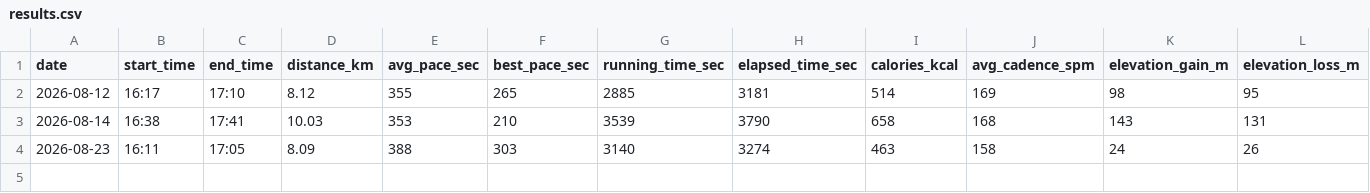
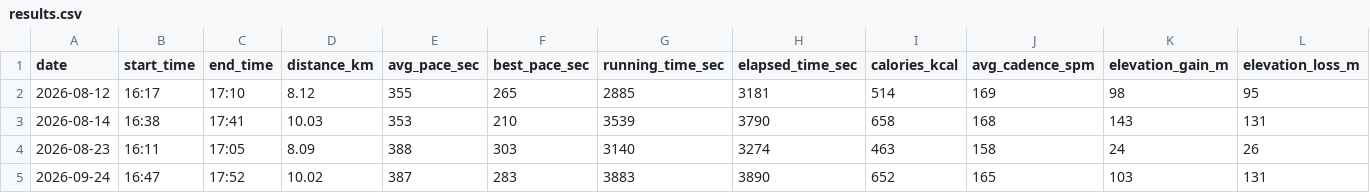
Before and after one commit to dazoyee/running, a CSV file: races/2026-11-29-koedo-kawagoe-half-marathon/results.csv, drawn as a sheet; only a part is shown; rows hold the shown columns only; the diff names each change by its address in the sheet, - before the commit and + after, or states it on an @@ line.

```diff
--- a/races/2026-11-29-koedo-kawagoe-half-marathon/results.csv
+++ b/races/2026-11-29-koedo-kawagoe-half-marathon/results.csv
+row 5: 2026-09-24 | 16:47 | 17:52 | 10.02 | 387 | 283 | 3883 | 3890 | 652 | 165 | 103 | 131
```
Also changed, not shown: races/2026-11-29-koedo-kawagoe-half-marathon/splits.csv, 1 other file.
